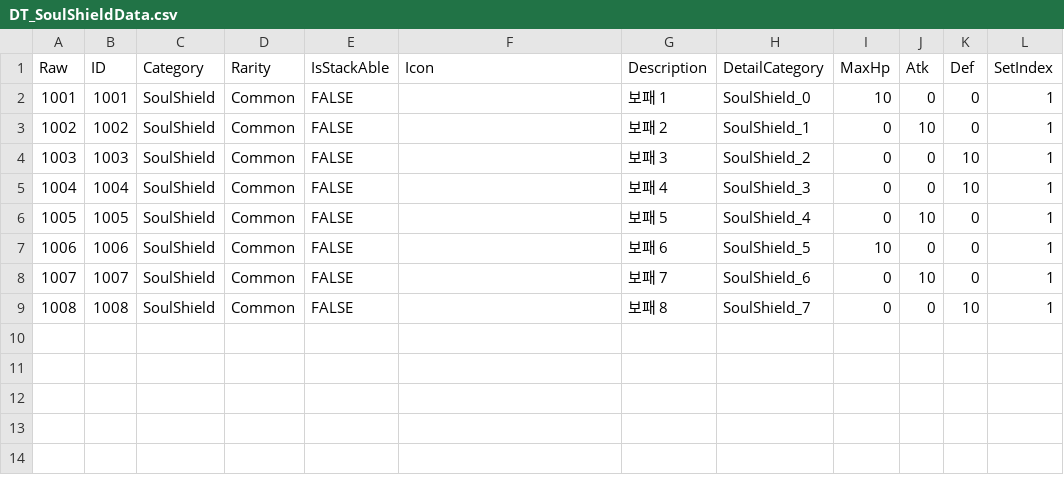
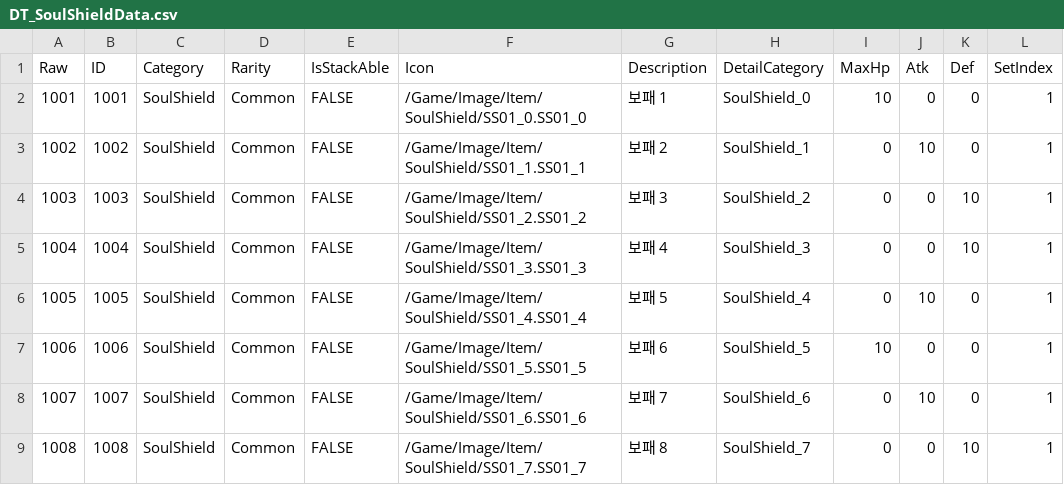
Before and after one commit to Lowmin/Project_BnS, a CSV file: Content/DT_SoulShieldData.csv, drawn as a sheet; only a part is shown; the diff names each change by its address in the sheet, - before the commit and + after, or states it on an @@ line.

```diff
--- a/Content/DT_SoulShieldData.csv
+++ b/Content/DT_SoulShieldData.csv
-F2 (Icon): (empty)
+F2 (Icon): /Game/Image/Item/SoulShield/SS01_0.SS01_0
-F3 (Icon): (empty)
+F3 (Icon): /Game/Image/Item/SoulShield/SS01_1.SS01_1
-F4 (Icon): (empty)
+F4 (Icon): /Game/Image/Item/SoulShield/SS01_2.SS01_2
-F5 (Icon): (empty)
+F5 (Icon): /Game/Image/Item/SoulShield/SS01_3.SS01_3
-F6 (Icon): (empty)
+F6 (Icon): /Game/Image/Item/SoulShield/SS01_4.SS01_4
-F7 (Icon): (empty)
+F7 (Icon): /Game/Image/Item/SoulShield/SS01_5.SS01_5
-F8 (Icon): (empty)
+F8 (Icon): /Game/Image/Item/SoulShield/SS01_6.SS01_6
-F9 (Icon): (empty)
+F9 (Icon): /Game/Image/Item/SoulShield/SS01_7.SS01_7
```
Also changed, not shown: 15 other files.
